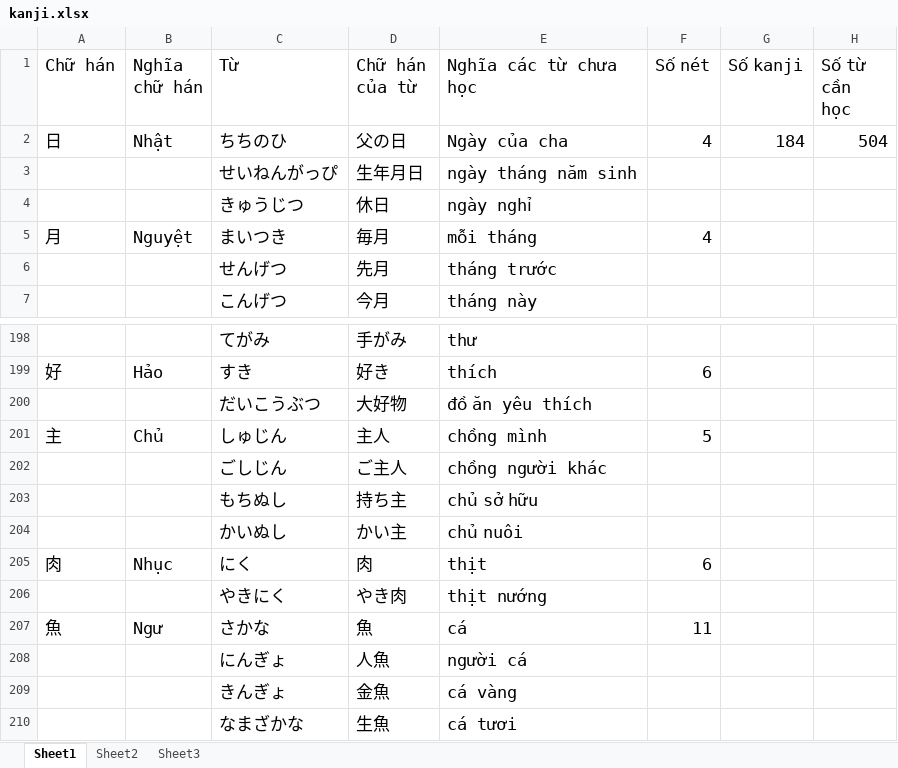
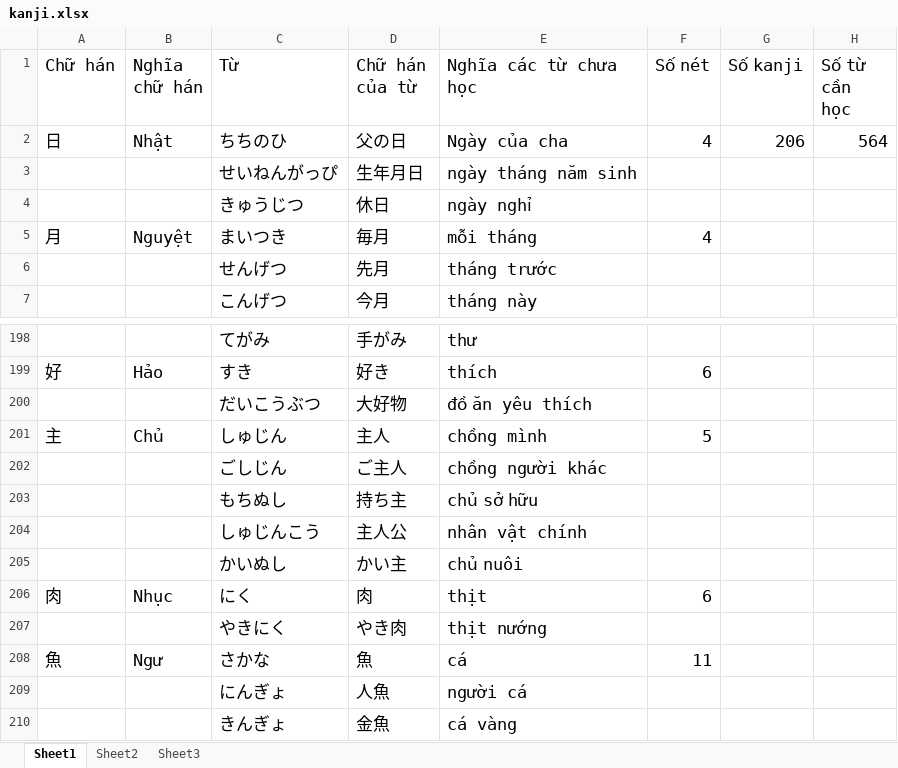
Before and after one commit to v2kt95/kanji_learning_Website, an Excel workbook: kanji.xlsx, sheet Sheet1, drawn as a sheet; only a part is shown, gaps mark what is left out; the shorter side is filled out with more unchanged rows; values as stored, in another font and other column widths than the file's, no borders; the diff covers the shown part only; the diff names each change by its address in the sheet, - before the commit and + after, or states it on an @@ line.

Commit message:
update kanji file lesson 33,34

```diff
--- a/kanji.xlsx (sheet Sheet1)
+++ b/kanji.xlsx (sheet Sheet1)
-G2 (Số kanji): 184
+G2 (Số kanji): 206
-H2 (Số từ cần học): 504
+H2 (Số từ cần học): 564
+row 204:  |  | しゅじんこう | 主人公 | nhân vật chính
```
Also changed, not shown: 59 added rows elsewhere in this sheet, sheet Sheet2.
